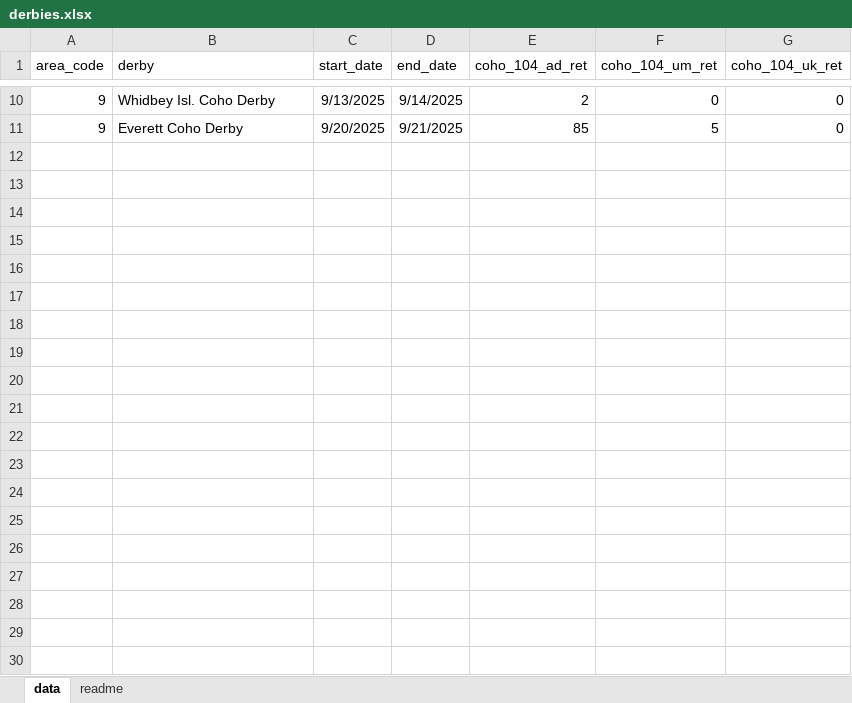
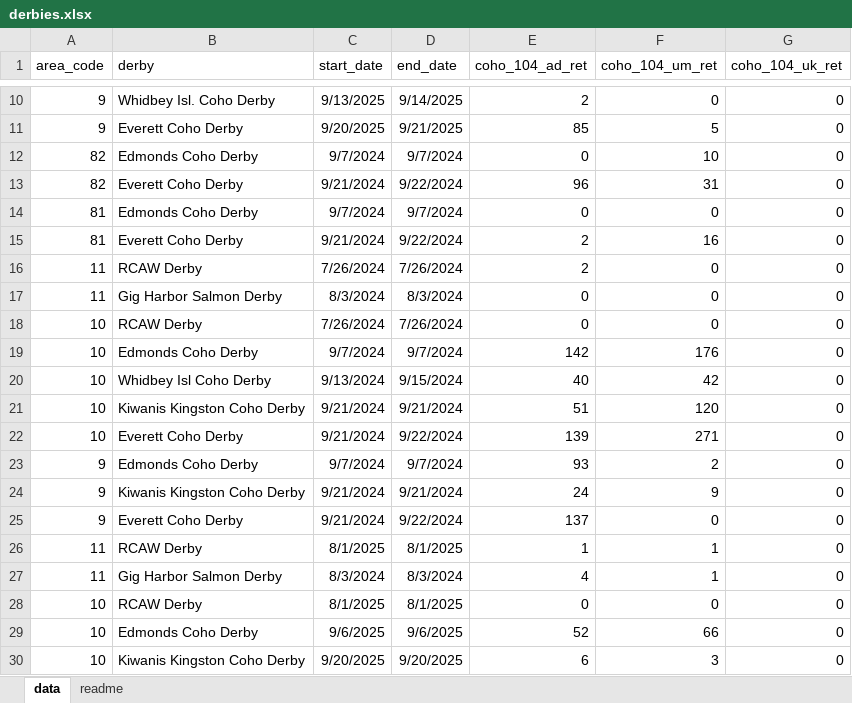
Before and after one commit to FRAMverse/sport_harvest_estimator, an Excel workbook: data/sources/derbies.xlsx, sheet data, drawn as a sheet; only a part is shown, gaps mark what is left out; values as stored, in another font and other column widths than the file's, no borders; the diff covers the shown part only; the diff names each change by its address in the sheet, - before the commit and + after, or states it on an @@ line.

Commit message:
derbies back to 2022

```diff
--- a/data/sources/derbies.xlsx (sheet data)
+++ b/data/sources/derbies.xlsx (sheet data)
+row 12: 82 | Edmonds Coho Derby | 9/7/2024 | 9/7/2024 | 0 | 10 | 0
+row 13: 82 | Everett Coho Derby | 9/21/2024 | 9/22/2024 | 96 | 31 | 0
+row 14: 81 | Edmonds Coho Derby | 9/7/2024 | 9/7/2024 | 0 | 0 | 0
+row 15: 81 | Everett Coho Derby | 9/21/2024 | 9/22/2024 | 2 | 16 | 0
+row 16: 11 | RCAW Derby | 7/26/2024 | 7/26/2024 | 2 | 0 | 0
+row 17: 11 | Gig Harbor Salmon Derby | 8/3/2024 | 8/3/2024 | 0 | 0 | 0
+row 18: 10 | RCAW Derby | 7/26/2024 | 7/26/2024 | 0 | 0 | 0
+row 19: 10 | Edmonds Coho Derby | 9/7/2024 | 9/7/2024 | 142 | 176 | 0
+row 20: 10 | Whidbey Isl Coho Derby | 9/13/2024 | 9/15/2024 | 40 | 42 | 0
+row 21: 10 | Kiwanis Kingston Coho Derby | 9/21/2024 | 9/21/2024 | 51 | 120 | 0
+row 22: 10 | Everett Coho Derby | 9/21/2024 | 9/22/2024 | 139 | 271 | 0
+row 23: 9 | Edmonds Coho Derby | 9/7/2024 | 9/7/2024 | 93 | 2 | 0
+row 24: 9 | Kiwanis Kingston Coho Derby | 9/21/2024 | 9/21/2024 | 24 | 9 | 0
+row 25: 9 | Everett Coho Derby | 9/21/2024 | 9/22/2024 | 137 | 0 | 0
+row 26: 11 | RCAW Derby | 8/1/2025 | 8/1/2025 | 1 | 1 | 0
+row 27: 11 | Gig Harbor Salmon Derby | 8/3/2024 | 8/3/2024 | 4 | 1 | 0
+row 28: 10 | RCAW Derby | 8/1/2025 | 8/1/2025 | 0 | 0 | 0
+row 29: 10 | Edmonds Coho Derby | 9/6/2025 | 9/6/2025 | 52 | 66 | 0
+row 30: 10 | Kiwanis Kingston Coho Derby | 9/20/2025 | 9/20/2025 | 6 | 3 | 0
```
Also changed, not shown: 12 added rows elsewhere in this sheet.
